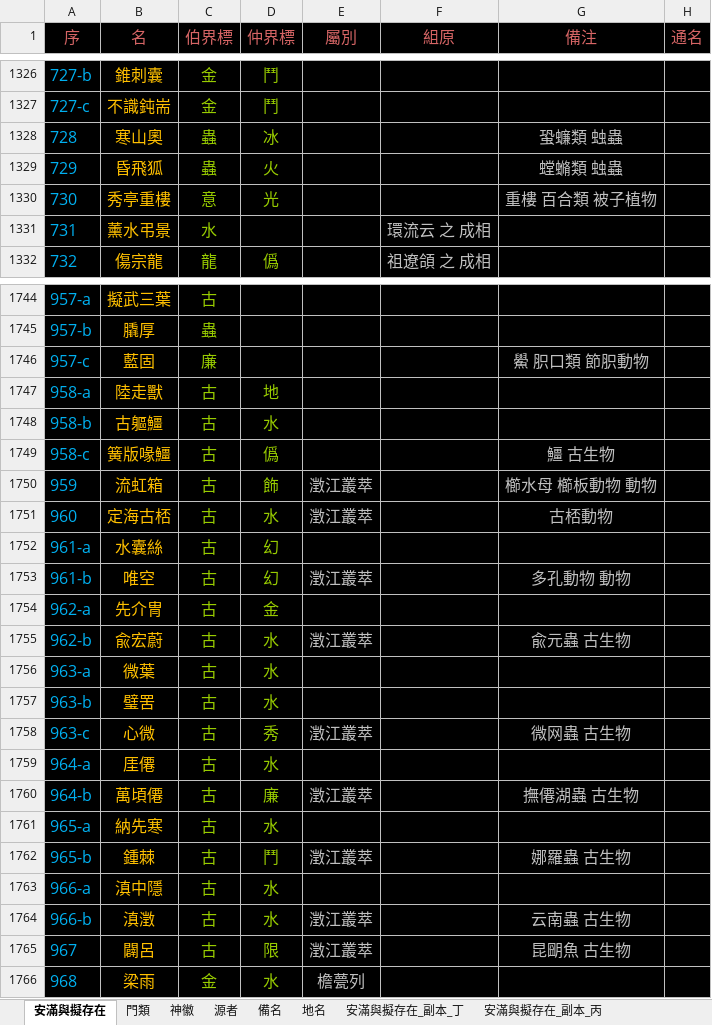
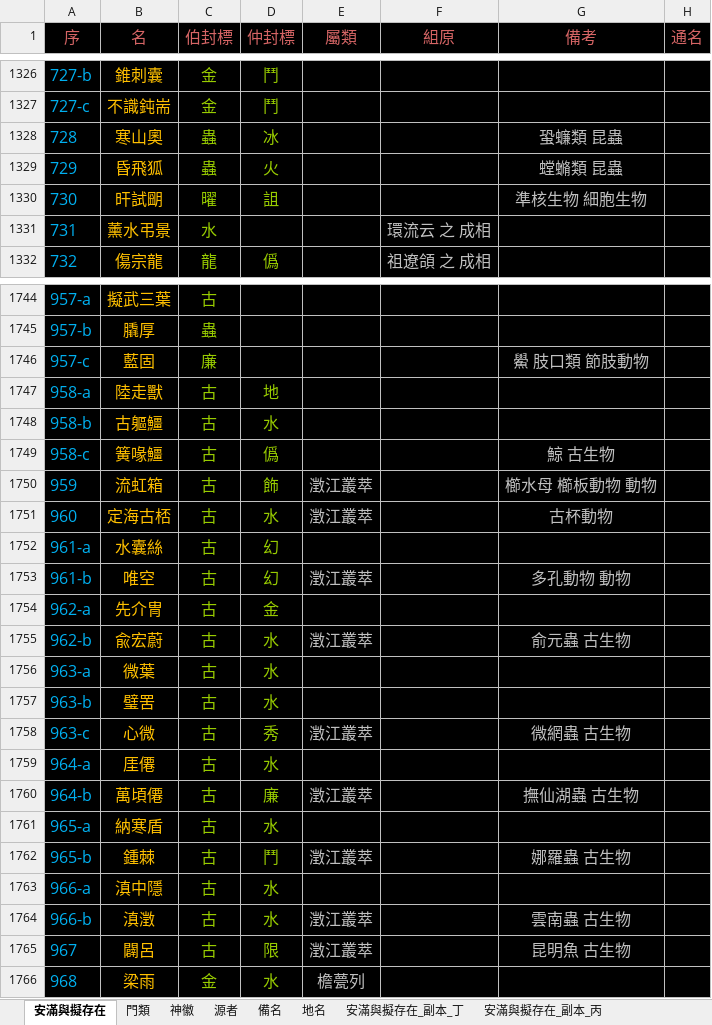
Before and after one commit to sealleci/AnMan, an Excel workbook: docs/滿徽源集_版戊.xlsx, sheet 安滿與擬存在, drawn as a sheet; only a part is shown, gaps mark what is left out; values as stored, in another font and other column widths than the file's, no borders; the diff covers the shown part only; the diff names each change by its address in the sheet, - before the commit and + after, or states it on an @@ line.

```diff
--- a/docs/滿徽源集_版戊.xlsx (sheet 安滿與擬存在)
+++ b/docs/滿徽源集_版戊.xlsx (sheet 安滿與擬存在)
-C1: 伯界標
+C1: 伯封標
-D1: 仲界標
+D1: 仲封標
-E1: 屬別
+E1: 屬類
-G1: 備注
+G1: 備考
-G1328 (備考): 蛩蠊類 䖵蟲
+G1328 (備考): 蛩蠊類 昆蟲
-G1329 (備考): 螳䗛類 䖵蟲
+G1329 (備考): 螳䗛類 昆蟲
-B1330 (名): 秀亭重樓
+B1330 (名): 旰試朙
-C1330 (伯封標): 意
+C1330 (伯封標): 曜
-D1330 (仲封標): 光
+D1330 (仲封標): 詛
-G1330 (備考): 重樓 百合類 被子植物
+G1330 (備考): 準核生物 細胞生物
-G1746 (備考): 鱟 胑口類 節胑動物
+G1746 (備考): 鱟 肢口類 節肢動物
-B1749 (名): 簧版喙䲔
+B1749 (名): 簧喙䲔
-G1749 (備考): 䲔 古生物
+G1749 (備考): 鯨 古生物
-G1751 (備考): 古桮動物
+G1751 (備考): 古杯動物
-G1755 (備考): 兪元蟲 古生物
+G1755 (備考): 俞元蟲 古生物
-G1758 (備考): 微网蟲 古生物
+G1758 (備考): 微網蟲 古生物
-G1760 (備考): 撫僊湖蟲 古生物
+G1760 (備考): 撫仙湖蟲 古生物
-B1761 (名): 納先寒
+B1761 (名): 納寒盾
-G1764 (備考): 云南蟲 古生物
+G1764 (備考): 雲南蟲 古生物
-G1765 (備考): 昆朙魚 古生物
+G1765 (備考): 昆明魚 古生物
```
Also changed, not shown: 153 edited cells elsewhere in this sheet, sheet 門類, sheet 神徽, formulas that keep their value, 3 other files.
